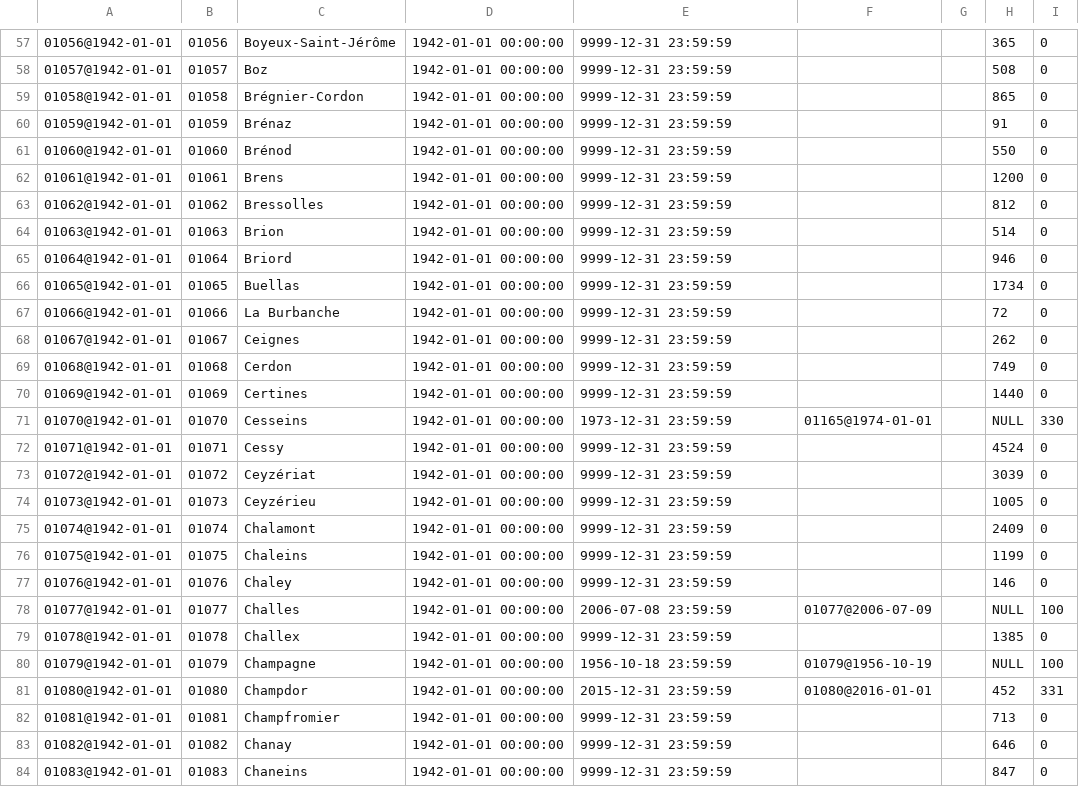
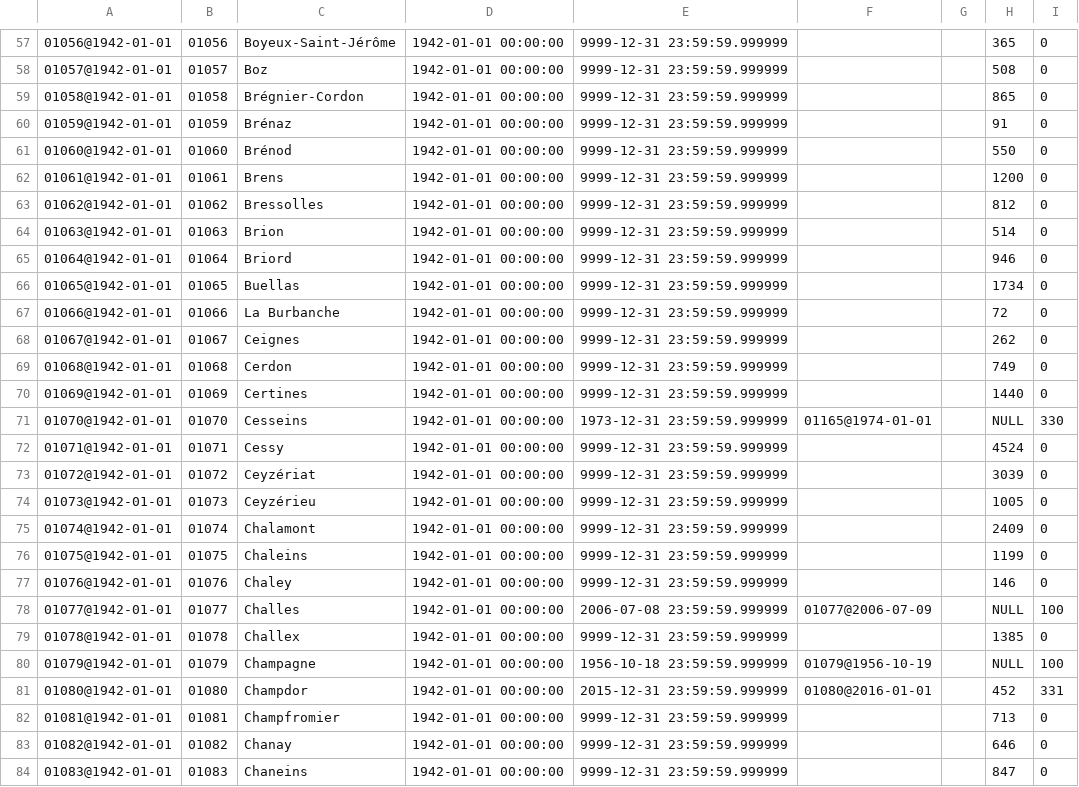
Before and after one commit to etalab/geohisto, a CSV file: exports/towns/towns_head.csv, drawn as a sheet; only a part is shown, gaps mark what is left out; the diff covers the shown part only; the diff names each change by its address in the sheet, - before the commit and + after, or states it on an @@ line.

```diff
--- a/exports/towns/towns_head.csv
+++ b/exports/towns/towns_head.csv
-E57:E70: 9999-12-31 23:59:59
+E57:E70: 9999-12-31 23:59:59.999999
-E71: 1973-12-31 23:59:59
+E71: 1973-12-31 23:59:59.999999
-E72:E77: 9999-12-31 23:59:59
+E72:E77: 9999-12-31 23:59:59.999999
-E78: 2006-07-08 23:59:59
+E78: 2006-07-08 23:59:59.999999
-E79: 9999-12-31 23:59:59
+E79: 9999-12-31 23:59:59.999999
-E80: 1956-10-18 23:59:59
+E80: 1956-10-18 23:59:59.999999
-E81: 2015-12-31 23:59:59
+E81: 2015-12-31 23:59:59.999999
-E82:E84: 9999-12-31 23:59:59
+E82:E84: 9999-12-31 23:59:59.999999
```
Also changed, not shown: 1 added row, 1 removed row and 74 edited cells elsewhere in this file, exports/regions/regions.csv, 20 other files.
